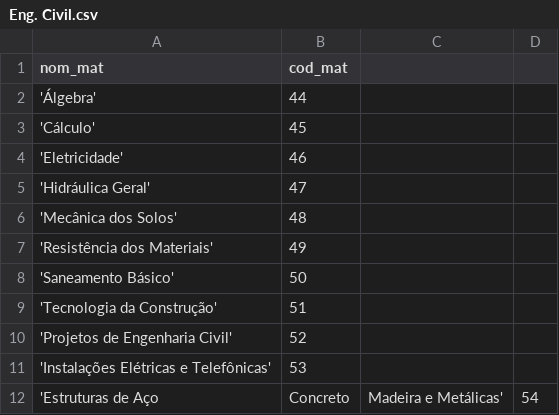
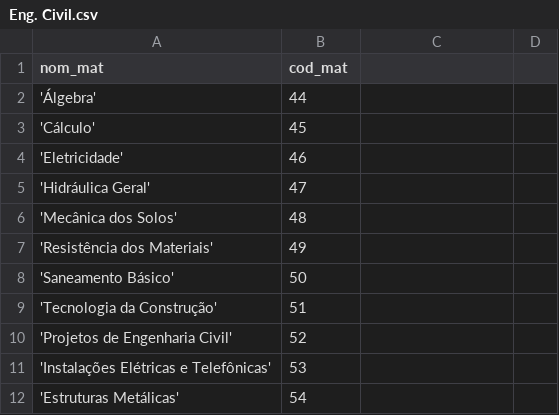
Before and after one commit to AndreArthur/IA_Recomendacoes, a CSV file: Eng. Civil.csv, drawn as a sheet; removed rows and columns are numbered as before the commit, all else as after; the diff names each change by its address in the sheet, - before the commit and + after, or states it on an @@ line.

Commit message:
Update Eng. Civil.csv

```diff
--- a/Eng. Civil.csv
+++ b/Eng. Civil.csv
-row 12: 'Estruturas de Aço | Concreto | Madeira e Metálicas' | 54
+row 12: 'Estruturas Metálicas' | 54
```
